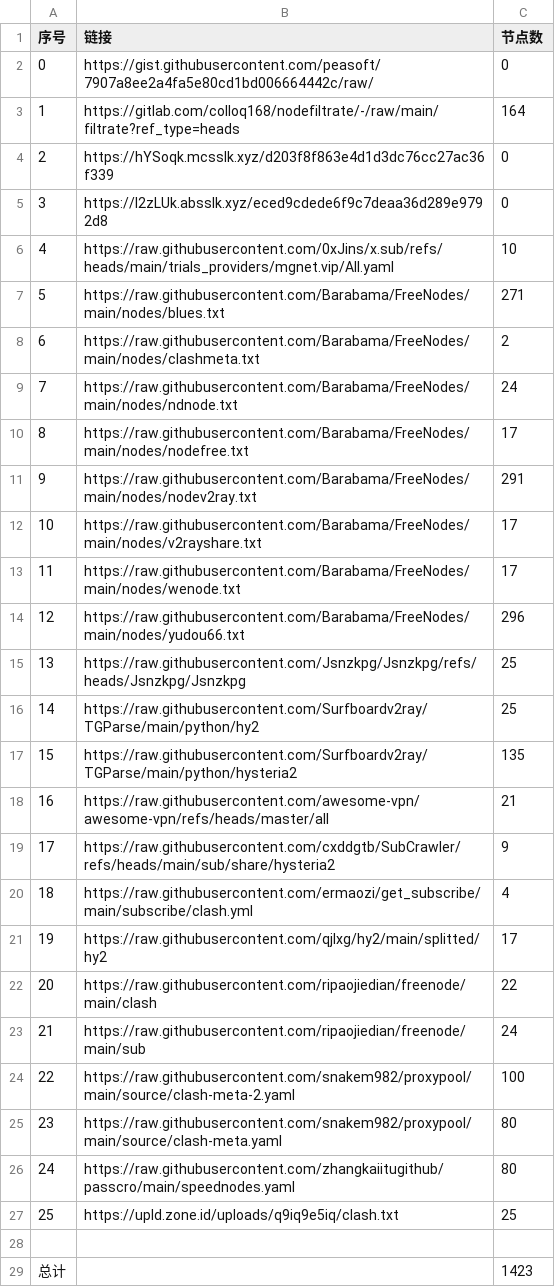
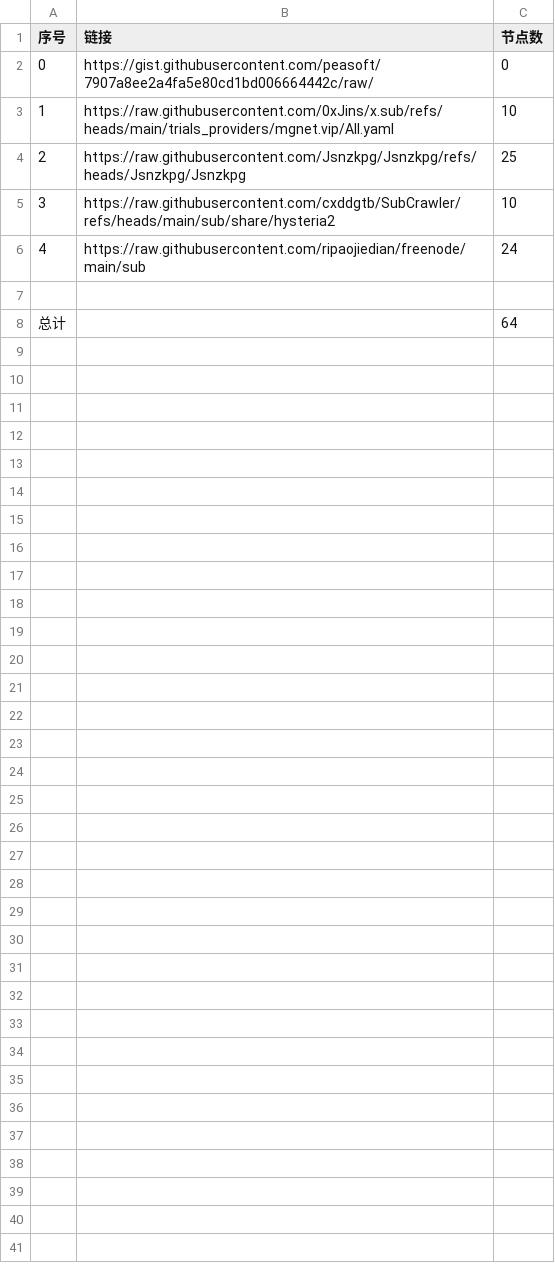
Before and after one commit to cxddgtb/cxddzy, a CSV file: list_result.csv, drawn as a sheet; removed rows and columns are numbered as before the commit, all else as after; the diff names each change by its address in the sheet, - before the commit and + after, or states it on an @@ line.

```diff
--- a/list_result.csv
+++ b/list_result.csv
-row 3: 1 | https://gitlab.com/colloq168/nodefiltrate/-/raw/main/filtrate?ref_type=heads | 164
-row 4: 2 | https://hYSoqk.mcsslk.xyz/d203f8f863e4d1d3dc76cc27ac36f339 | 0
-row 5: 3 | https://l2zLUk.absslk.xyz/eced9cdede6f9c7deaa36d289e9792d8 | 0
@@ column A (序号) renumbered between rows 3 and 6 @@
-row 7: 5 | https://raw.githubusercontent.com/Barabama/FreeNodes/main/nodes/blues.txt | 271
-row 8: 6 | https://raw.githubusercontent.com/Barabama/FreeNodes/main/nodes/clashmeta.txt | 2
-row 9: 7 | https://raw.githubusercontent.com/Barabama/FreeNodes/main/nodes/ndnode.txt | 24
-row 10: 8 | https://raw.githubusercontent.com/Barabama/FreeNodes/main/nodes/nodefree.txt | 17
-row 11: 9 | https://raw.githubusercontent.com/Barabama/FreeNodes/main/nodes/nodev2ray.txt | 291
-row 12: 10 | https://raw.githubusercontent.com/Barabama/FreeNodes/main/nodes/v2rayshare.txt | 17
-row 13: 11 | https://raw.githubusercontent.com/Barabama/FreeNodes/main/nodes/wenode.txt | 17
-row 14: 12 | https://raw.githubusercontent.com/Barabama/FreeNodes/main/nodes/yudou66.txt | 296
-row 16: 14 | https://raw.githubusercontent.com/Surfboardv2ray/TGParse/main/python/hy2 | 25
-row 17: 15 | https://raw.githubusercontent.com/Surfboardv2ray/TGParse/main/python/hysteria2 | 135
-row 18: 16 | https://raw.githubusercontent.com/awesome-vpn/awesome-vpn/refs/heads/master/all | 21
-C5 (节点数): 9
+C5 (节点数): 10
-row 20: 18 | https://raw.githubusercontent.com/ermaozi/get_subscribe/main/subscribe/clash.yml | 4
-row 21: 19 | https://raw.githubusercontent.com/qjlxg/hy2/main/splitted/hy2 | 17
-row 22: 20 | https://raw.githubusercontent.com/ripaojiedian/freenode/main/clash | 22
-row 24: 22 | https://raw.githubusercontent.com/snakem982/proxypool/main/source/clash-meta-2.yaml | 100
-row 25: 23 | https://raw.githubusercontent.com/snakem982/proxypool/main/source/clash-meta.yaml | 80
-row 26: 24 | https://raw.githubusercontent.com/zhangkaiitugithub/passcro/main/speednodes.yaml | 80
-row 27: 25 | https://upld.zone.id/uploads/q9iq9e5iq/clash.txt | 25
-C8 (节点数): 1423
+C8 (节点数): 64
```
Also changed, not shown: 36 other files.
